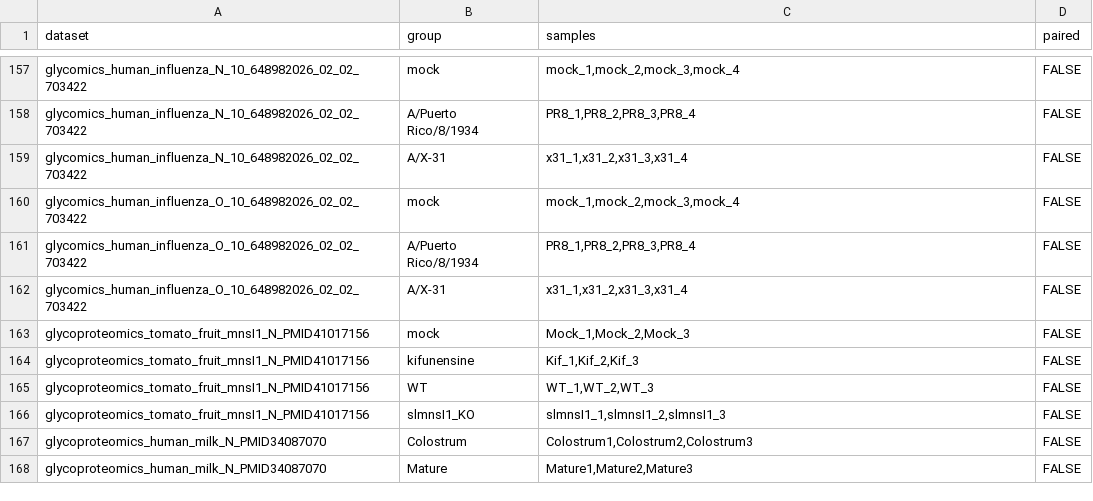
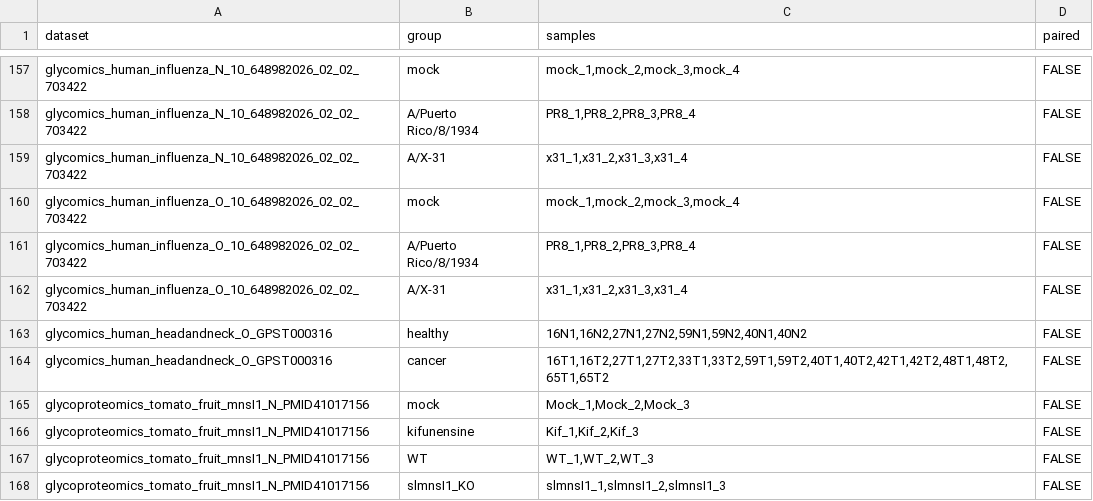
Before and after one commit to BojarLab/glycowork, a CSV file: glycowork/glycan_data/datasets/contrasts.csv, drawn as a sheet; only a part is shown, gaps mark what is left out; the shorter side is filled out with more unchanged rows.

Commit message:
dataset; more reducing end modifications

```diff
--- a/glycowork/glycan_data/datasets/contrasts.csv
+++ b/glycowork/glycan_data/datasets/contrasts.csv
@@ -162,2 +162,4 @@ glycomics_human_influenza_O_10_648982026_02_02_703422,A/Puerto Rico/8/1934,"PR8_
 glycomics_human_influenza_O_10_648982026_02_02_703422,A/X-31,"x31_1,x31_2,x31_3,x31_4",FALSE
+glycomics_human_headandneck_O_GPST000316,healthy,"16N1,16N2,27N1,27N2,59N1,59N2,40N1,40N2",FALSE
+glycomics_human_headandneck_O_GPST000316,cancer,"16T1,16T2,27T1,27T2,33T1,33T2,59T1,59T2,40T1,40T2,42T1,42T2,48T1,48T2,65T1,65T2",FALSE
 glycoproteomics_tomato_fruit_mnsI1_N_PMID41017156,mock,"Mock_1,Mock_2,Mock_3",FALSE
```
Also changed, not shown: glycowork/glycan_data/datasets/datasets_metadata.csv, 5 other files.
